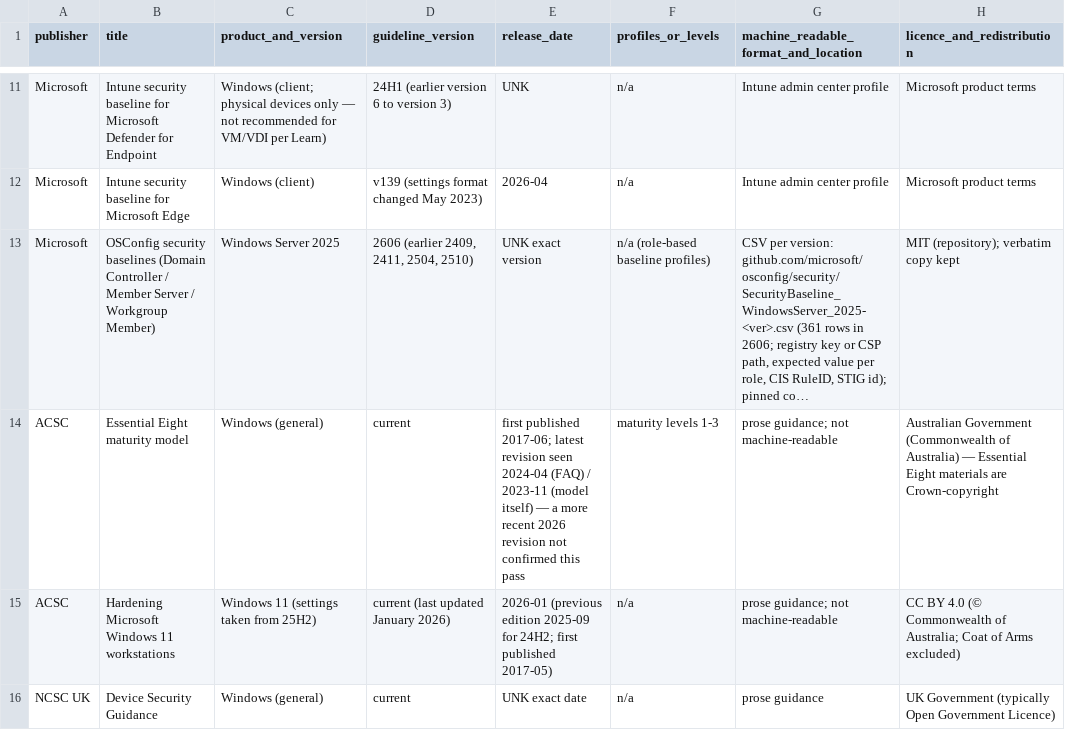
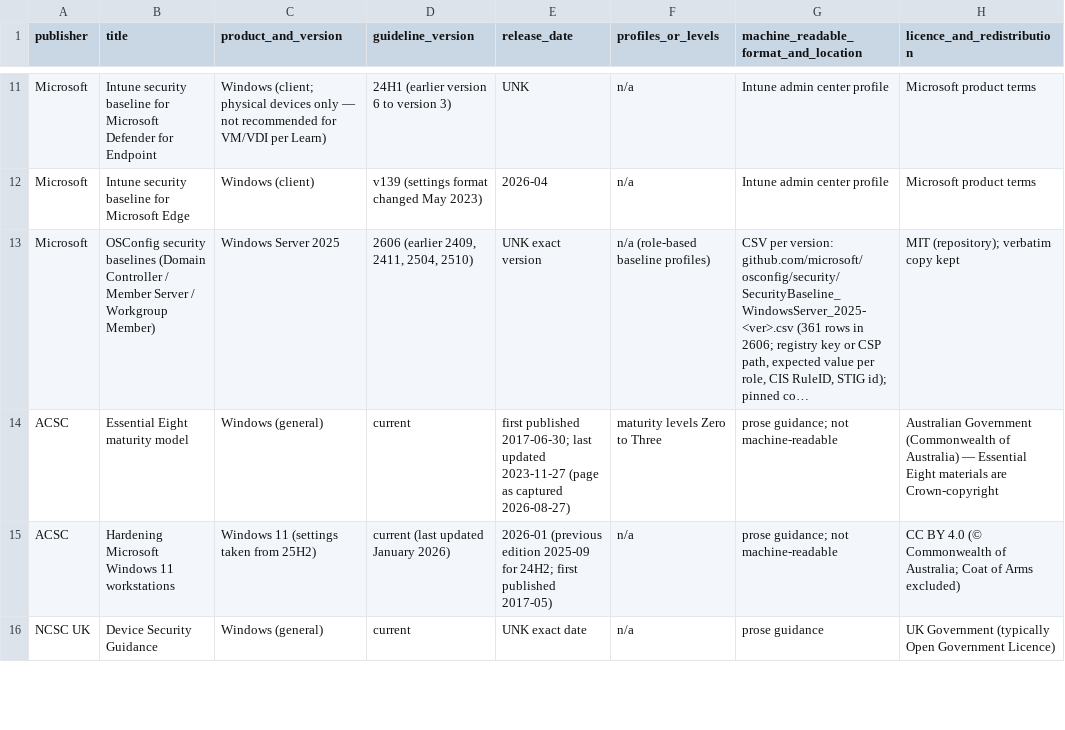
Before and after one commit to mikkielt/it-ops-kb, a CSV file: security/baselines-catalog.csv, drawn as a sheet; only a part is shown, gaps mark what is left out; long unchanged cells end in …; the diff names each change by its address in the sheet, - before the commit and + after, or states it on an @@ line.

```diff
--- a/security/baselines-catalog.csv
+++ b/security/baselines-catalog.csv
-E14 (release_date): first published 2017-06; latest revision seen 2024-04 (FAQ) / 2023-11 (model itself) — a more recent 2026 revision not confirmed this pass
+E14 (release_date): first published 2017-06-30; last updated 2023-11-27 (page as captured 2026-08-27)
-F14 (profiles_or_levels): maturity levels 1-3
+F14 (profiles_or_levels): maturity levels Zero to Three
```
Also changed, not shown: _coverage.csv, _sources.csv, 4 other files.
